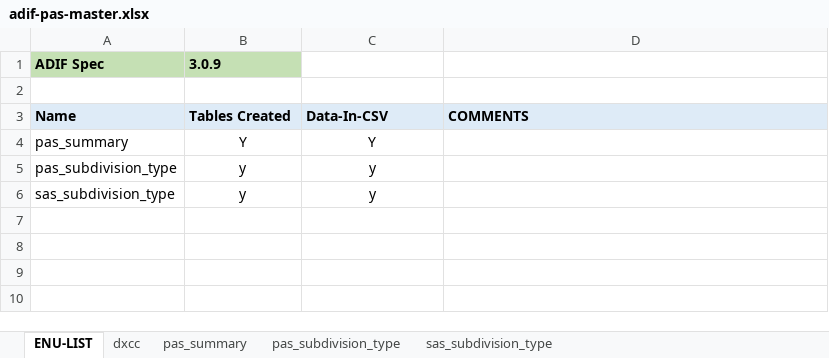
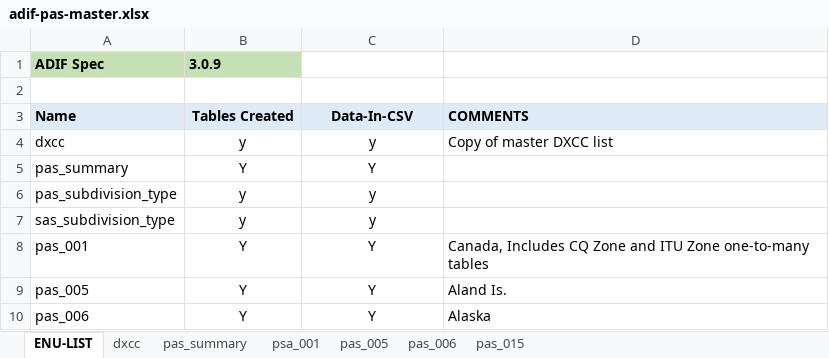
Before and after one commit to KI7MT/ards-tools, an Excel workbook: src/pgsql/adif-pas/adif-pas-master.xlsx, sheet ENU-LIST, drawn as a sheet; values as stored, in another font and other column widths than the file's, no borders; the diff names each change by its address in the sheet, - before the commit and + after, or states it on an @@ line.

Commit message:
Add pas_001, 005, 006, and 015 CSV files. Updated pas_015 table

```diff
--- a/src/pgsql/adif-pas/adif-pas-master.xlsx (sheet ENU-LIST)
+++ b/src/pgsql/adif-pas/adif-pas-master.xlsx (sheet ENU-LIST)
-sheet tab: pas_subdivision_type
-sheet tab: sas_subdivision_type
+sheet tab: psa_001
+sheet tab: pas_005
+sheet tab: pas_006
+sheet tab: pas_015
-B3:C3 alignment: left
+B3:C3 alignment: center
+row 4: dxcc | y | y | Copy of master DXCC list
+row 8: pas_001 | Y | Y | Canada, Includes CQ Zone and ITU Zone one-to-many tables
+row 9: pas_005 | Y | Y | Aland Is.
+row 10: pas_006 | Y | Y | Alaska
```
Also changed, not shown: sheet dxcc, sheet pas_summary, hidden cells, 10 other files.
